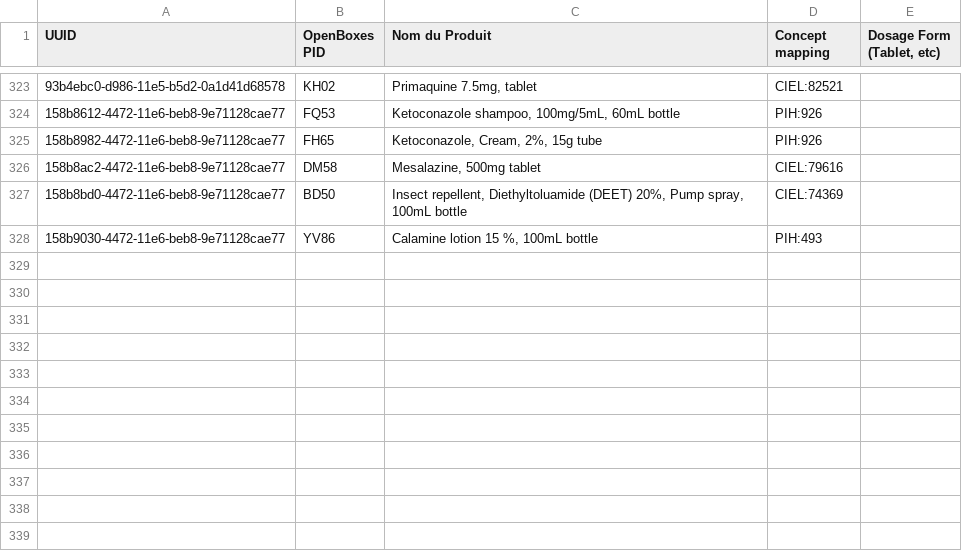
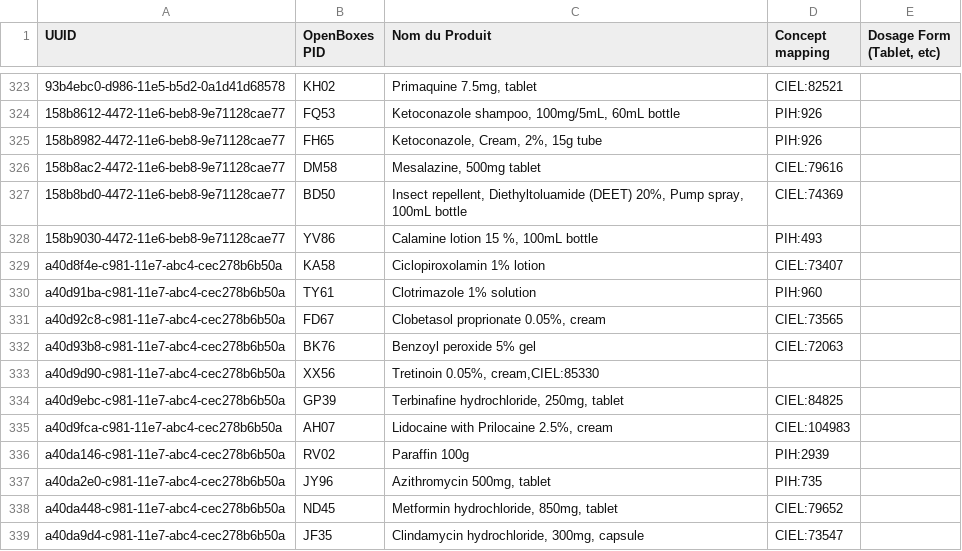
Before and after one commit to PIH/openmrs-module-mirebalaismetadata, a CSV file: api/src/main/resources/HUM_Drug_List-9.csv (was api/src/main/resources/HUM_Drug_List-8.csv), drawn as a sheet; only a part is shown, gaps mark what is left out; the diff names each change by its address in the sheet, - before the commit and + after, or states it on an @@ line.

```diff
--- a/api/src/main/resources/HUM_Drug_List-8.csv
+++ b/api/src/main/resources/HUM_Drug_List-9.csv
+row 329: a40d8f4e-c981-11e7-abc4-cec278b6b50a | KA58 | Ciclopiroxolamin 1% lotion | CIEL:73407
+row 330: a40d91ba-c981-11e7-abc4-cec278b6b50a | TY61 | Clotrimazole 1% solution | PIH:960
+row 331: a40d92c8-c981-11e7-abc4-cec278b6b50a | FD67 | Clobetasol proprionate 0.05%, cream | CIEL:73565
+row 332: a40d93b8-c981-11e7-abc4-cec278b6b50a | BK76 | Benzoyl peroxide 5% gel | CIEL:72063
+row 333: a40d9d90-c981-11e7-abc4-cec278b6b50a | XX56 | Tretinoin 0.05%, cream,CIEL:85330
+row 334: a40d9ebc-c981-11e7-abc4-cec278b6b50a | GP39 | Terbinafine hydrochloride, 250mg, tablet | CIEL:84825
+row 335: a40d9fca-c981-11e7-abc4-cec278b6b50a | AH07 | Lidocaine with Prilocaine 2.5%, cream | CIEL:104983
+row 336: a40da146-c981-11e7-abc4-cec278b6b50a | RV02 | Paraffin 100g | PIH:2939
+row 337: a40da2e0-c981-11e7-abc4-cec278b6b50a | JY96 | Azithromycin 500mg, tablet | PIH:735
+row 338: a40da448-c981-11e7-abc4-cec278b6b50a | ND45 | Metformin hydrochloride, 850mg, tablet | CIEL:79652
+row 339: a40da9d4-c981-11e7-abc4-cec278b6b50a | JF35 | Clindamycin hydrochloride, 300mg, capsule | CIEL:73547
```
Also changed, not shown: 3 other files.
